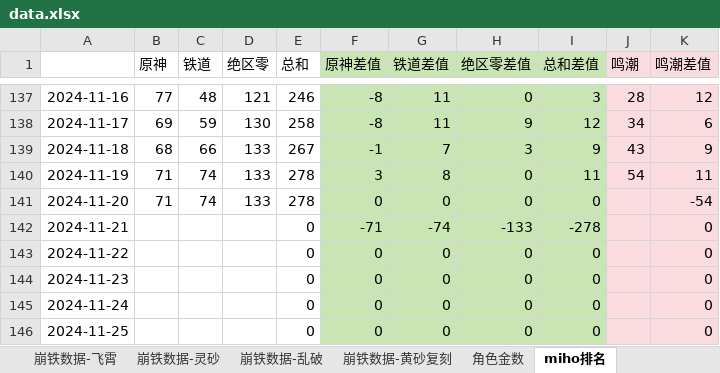
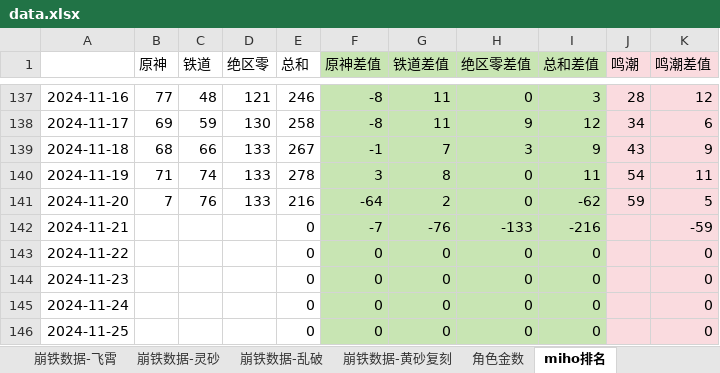
Before and after one commit to zq56745674/HSR_DATA_SERVER, an Excel workbook: doc/data.xlsx, sheet miho排名, drawn as a sheet; only a part is shown, gaps mark what is left out; values as stored, in another font and other column widths than the file's, no borders; charts and pictures not drawn; the diff names each change by its address in the sheet, - before the commit and + after, or states it on an @@ line.

```diff
--- a/doc/data.xlsx (sheet miho排名)
+++ b/doc/data.xlsx (sheet miho排名)
-B141 (原神): 71
+B141 (原神): 7
-C141 (铁道): 74
+C141 (铁道): 76
-E141 (总和): 278
+E141 (总和): 216
-F141 (原神差值): 0
+F141 (原神差值): -64
-G141 (铁道差值): 0
+G141 (铁道差值): 2
-I141 (总和差值): 0
+I141 (总和差值): -62
-J141 (鸣潮): (empty)
+J141 (鸣潮): 59
-K141 (鸣潮差值): -54
+K141 (鸣潮差值): 5
-F142 (原神差值): -71
+F142 (原神差值): -7
-G142 (铁道差值): -74
+G142 (铁道差值): -76
-I142 (总和差值): -278
+I142 (总和差值): -216
-K142 (鸣潮差值): 0
+K142 (鸣潮差值): -59
```
Also changed, not shown: sheet IOS畅销榜, sheet miho日历2024, charts or pictures.
